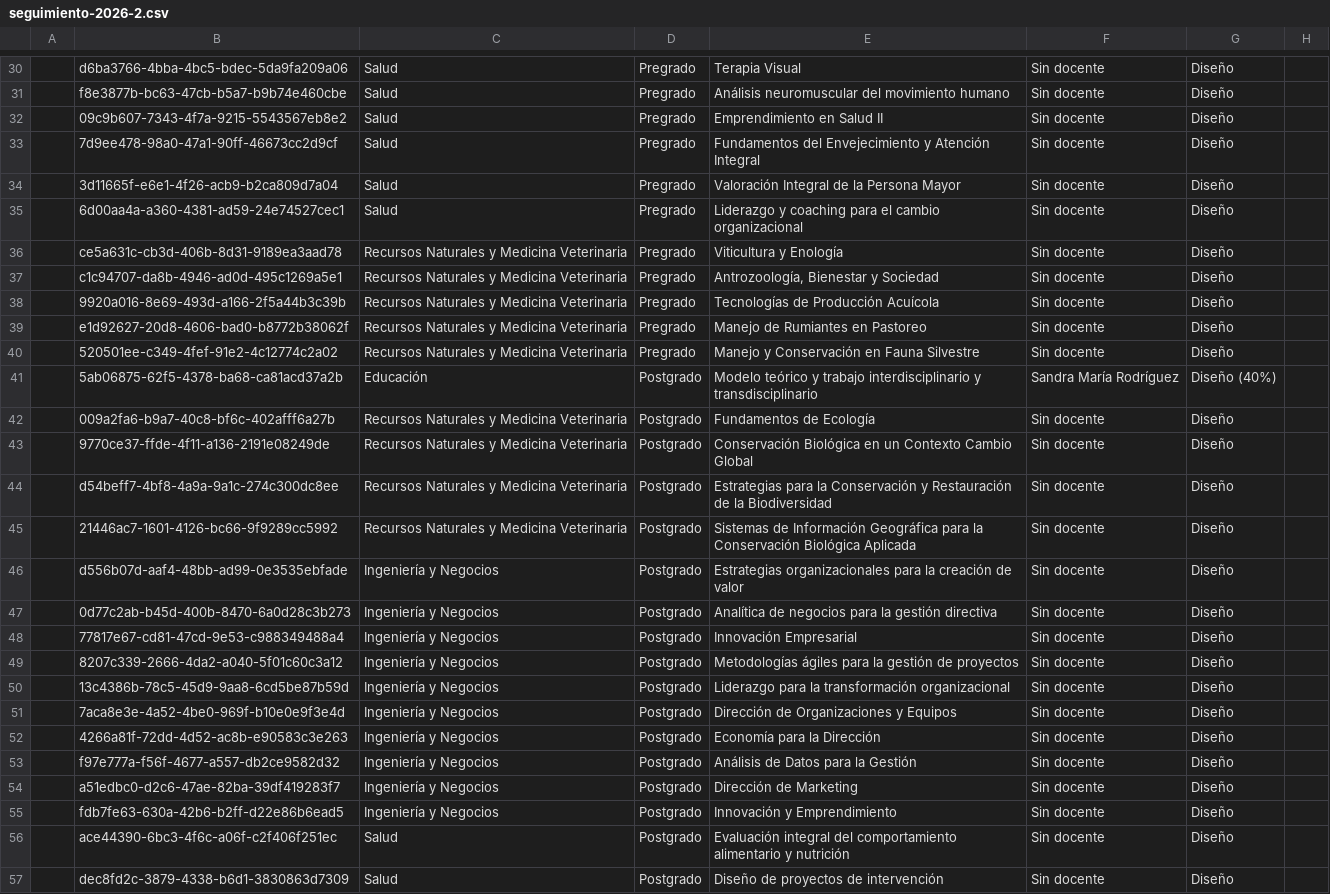
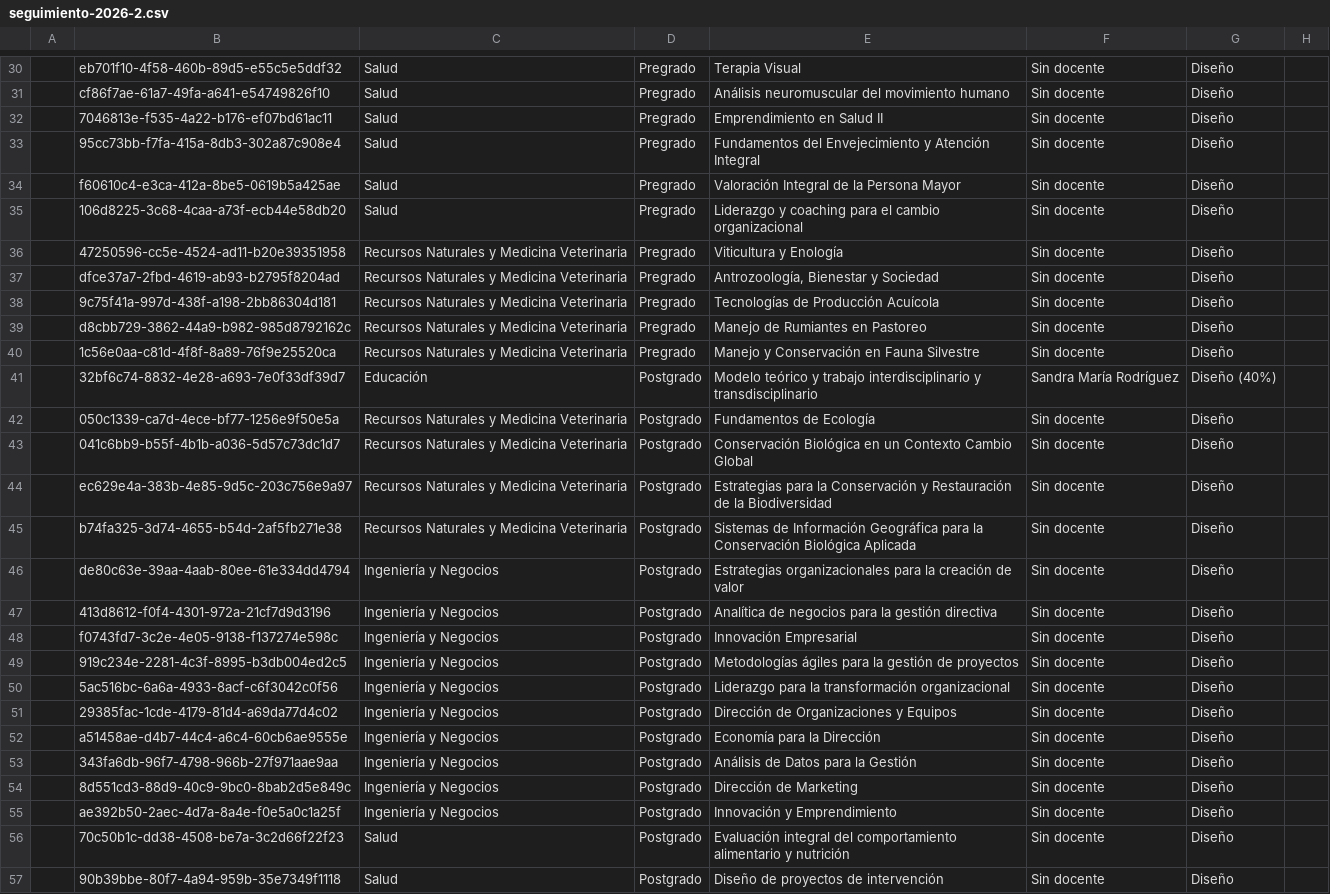
Before and after one commit to joseluissalazar81-spec/seguimiento-proyecto-2026-1, a CSV file: data/seguimiento-2026-2.csv, drawn as a sheet; only a part is shown, gaps mark what is left out; the diff covers the shown part only; the diff names each change by its address in the sheet, - before the commit and + after, or states it on an @@ line.

```diff
--- a/data/seguimiento-2026-2.csv
+++ b/data/seguimiento-2026-2.csv
-B30: d6ba3766-4bba-4bc5-bdec-5da9fa209a06
+B30: eb701f10-4f58-460b-89d5-e55c5e5ddf32
-B31: f8e3877b-bc63-47cb-b5a7-b9b74e460cbe
+B31: cf86f7ae-61a7-49fa-a641-e54749826f10
-B32: 09c9b607-7343-4f7a-9215-5543567eb8e2
+B32: 7046813e-f535-4a22-b176-ef07bd61ac11
-B33: 7d9ee478-98a0-47a1-90ff-46673cc2d9cf
+B33: 95cc73bb-f7fa-415a-8db3-302a87c908e4
-B34: 3d11665f-e6e1-4f26-acb9-b2ca809d7a04
+B34: f60610c4-e3ca-412a-8be5-0619b5a425ae
-B35: 6d00aa4a-a360-4381-ad59-24e74527cec1
+B35: 106d8225-3c68-4caa-a73f-ecb44e58db20
-B36: ce5a631c-cb3d-406b-8d31-9189ea3aad78
+B36: 47250596-cc5e-4524-ad11-b20e39351958
-B37: c1c94707-da8b-4946-ad0d-495c1269a5e1
+B37: dfce37a7-2fbd-4619-ab93-b2795f8204ad
-B38: 9920a016-8e69-493d-a166-2f5a44b3c39b
+B38: 9c75f41a-997d-438f-a198-2bb86304d181
-B39: e1d92627-20d8-4606-bad0-b8772b38062f
+B39: d8cbb729-3862-44a9-b982-985d8792162c
-B40: 520501ee-c349-4fef-91e2-4c12774c2a02
+B40: 1c56e0aa-c81d-4f8f-8a89-76f9e25520ca
-B41: 5ab06875-62f5-4378-ba68-ca81acd37a2b
+B41: 32bf6c74-8832-4e28-a693-7e0f33df39d7
-B42: 009a2fa6-b9a7-40c8-bf6c-402afff6a27b
+B42: 050c1339-ca7d-4ece-bf77-1256e9f50e5a
-B43: 9770ce37-ffde-4f11-a136-2191e08249de
+B43: 041c6bb9-b55f-4b1b-a036-5d57c73dc1d7
-B44: d54beff7-4bf8-4a9a-9a1c-274c300dc8ee
+B44: ec629e4a-383b-4e85-9d5c-203c756e9a97
-B45: 21446ac7-1601-4126-bc66-9f9289cc5992
+B45: b74fa325-3d74-4655-b54d-2af5fb271e38
-B46: d556b07d-aaf4-48bb-ad99-0e3535ebfade
+B46: de80c63e-39aa-4aab-80ee-61e334dd4794
-B47: 0d77c2ab-b45d-400b-8470-6a0d28c3b273
+B47: 413d8612-f0f4-4301-972a-21cf7d9d3196
-B48: 77817e67-cd81-47cd-9e53-c988349488a4
+B48: f0743fd7-3c2e-4e05-9138-f137274e598c
-B49: 8207c339-2666-4da2-a040-5f01c60c3a12
+B49: 919c234e-2281-4c3f-8995-b3db004ed2c5
-B50: 13c4386b-78c5-45d9-9aa8-6cd5be87b59d
+B50: 5ac516bc-6a6a-4933-8acf-c6f3042c0f56
-B51: 7aca8e3e-4a52-4be0-969f-b10e0e9f3e4d
+B51: 29385fac-1cde-4179-81d4-a69da77d4c02
-B52: 4266a81f-72dd-4d52-ac8b-e90583c3e263
+B52: a51458ae-d4b7-44c4-a6c4-60cb6ae9555e
-B53: f97e777a-f56f-4677-a557-db2ce9582d32
+B53: 343fa6db-96f7-4798-966b-27f971aae9aa
-B54: a51edbc0-d2c6-47ae-82ba-39df419283f7
+B54: 8d551cd3-88d9-40c9-9bc0-8bab2d5e849c
-B55: fdb7fe63-630a-42b6-b2ff-d22e86b6ead5
+B55: ae392b50-2aec-4d7a-8a4e-f0e5a0c1a25f
-B56: ace44390-6bc3-4f6c-a06f-c2f406f251ec
+B56: 70c50b1c-dd38-4508-be7a-3c2d66f22f23
-B57: dec8fd2c-3879-4338-b6d1-3830863d7309
+B57: 90b39bbe-80f7-4a94-959b-35e7349f1118
```
Also changed, not shown: 30 edited cells elsewhere in this file.
